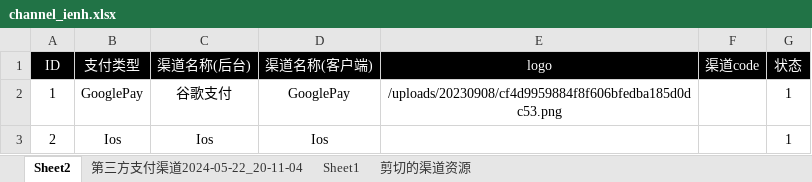
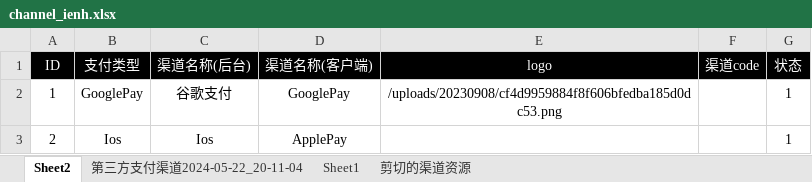
Before and after one commit to dash-lee/Order, an Excel workbook: Create_order/Excel Source/channel_ienh.xlsx, sheet Sheet2, drawn as a sheet; values as stored, in another font and other column widths than the file's, no borders; the diff names each change by its address in the sheet, - before the commit and + after, or states it on an @@ line.

Commit message:
提交修改

```diff
--- a/Create_order/Excel Source/channel_ienh.xlsx (sheet Sheet2)
+++ b/Create_order/Excel Source/channel_ienh.xlsx (sheet Sheet2)
-D3 (渠道名称(客户端)): Ios
+D3 (渠道名称(客户端)): ApplePay
```
